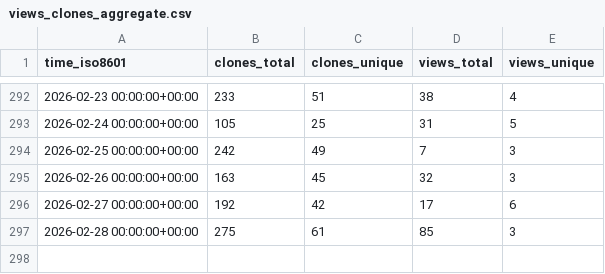
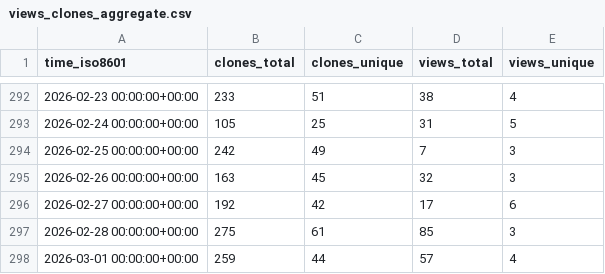
Before and after one commit to thorek1/MacroModelling.jl, a CSV file: thorek1/MacroModelling.jl/ghrs-data/views_clones_aggregate.csv, drawn as a sheet; only a part is shown, gaps mark what is left out.

```diff
--- a/thorek1/MacroModelling.jl/ghrs-data/views_clones_aggregate.csv
+++ b/thorek1/MacroModelling.jl/ghrs-data/views_clones_aggregate.csv
@@ -297 +297,2 @@ time_iso8601,clones_total,clones_unique,views_total,views_unique
 2026-02-28 00:00:00+00:00,275,61,85,3
+2026-03-01 00:00:00+00:00,259,44,57,4
```
Also changed, not shown: 1 other file.
